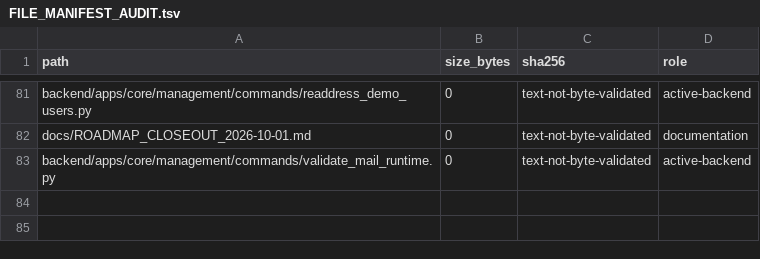
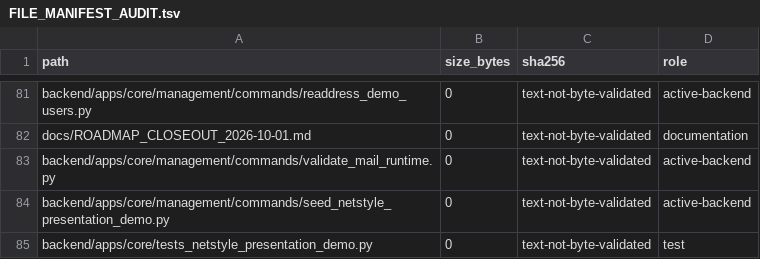
Before and after one commit to deckewandboden/prompmaster, a TSV file: FILE_MANIFEST_AUDIT.tsv, drawn as a sheet; only a part is shown, gaps mark what is left out.

Commit message:
Inventory netstyle presentation demo seed and tests

```diff
--- a/FILE_MANIFEST_AUDIT.tsv
+++ b/FILE_MANIFEST_AUDIT.tsv
@@ -83 +83,3 @@ docs/ROADMAP_CLOSEOUT_2026-10-01.md	0	text-not-byte-validated	documentation
 backend/apps/core/management/commands/validate_mail_runtime.py	0	text-not-byte-validated	active-backend
+backend/apps/core/management/commands/seed_netstyle_presentation_demo.py	0	text-not-byte-validated	active-backend
+backend/apps/core/tests_netstyle_presentation_demo.py	0	text-not-byte-validated	test
```
